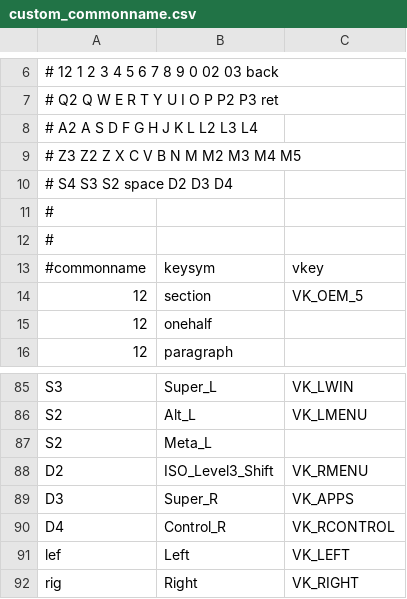
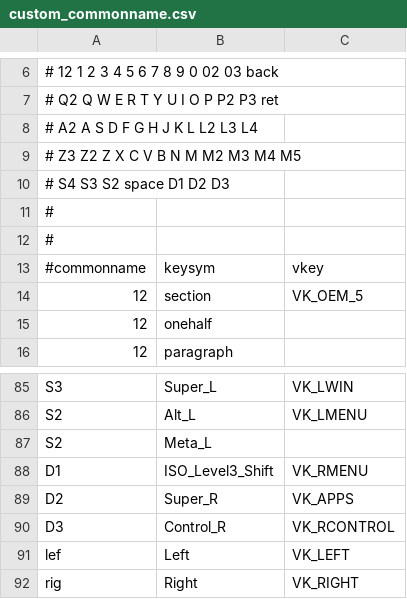
Before and after one commit to svenssonaxel/keyboa, a CSV file: layout1/custom_commonname.csv, drawn as a sheet; only a part is shown, gaps mark what is left out.

Commit message:
layout1: Rename D2,3,4 to D1,2,3

```diff
--- a/layout1/custom_commonname.csv
+++ b/layout1/custom_commonname.csv
@@ -9,3 +9,3 @@
 # Z3 Z2 Z  X  C  V  B  N  M  M2 M3 M4 M5
-#          S4 S3 S2 space D2 D3 D4
+#          S4 S3 S2 space D1 D2 D3
 #
@@ -87,5 +87,5 @@
  S2,         Meta_L,
- D2,         ISO_Level3_Shift, VK_RMENU
- D3,         Super_R,          VK_APPS
- D4,         Control_R,        VK_RCONTROL
+ D1,         ISO_Level3_Shift, VK_RMENU
+ D2,         Super_R,          VK_APPS
+ D3,         Control_R,        VK_RCONTROL
  lef,        Left,             VK_LEFT
```
Also changed, not shown: 1 other file.
